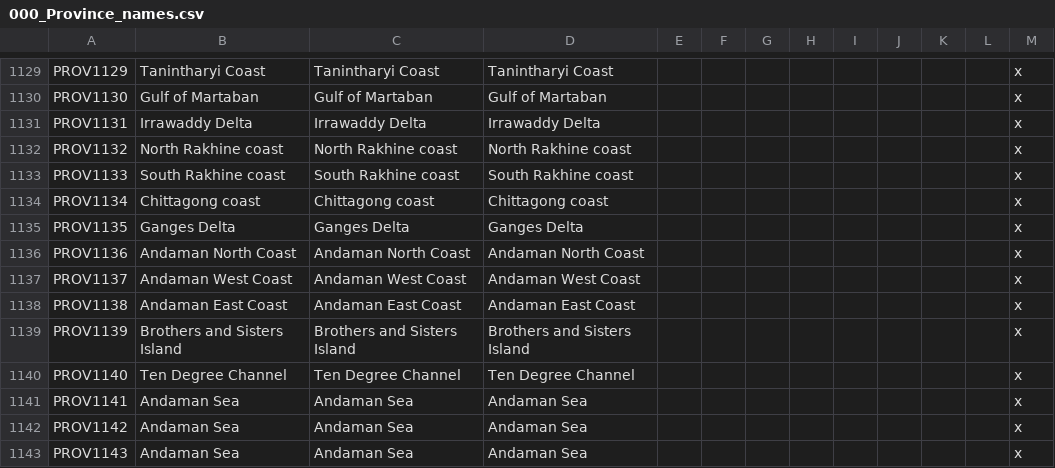
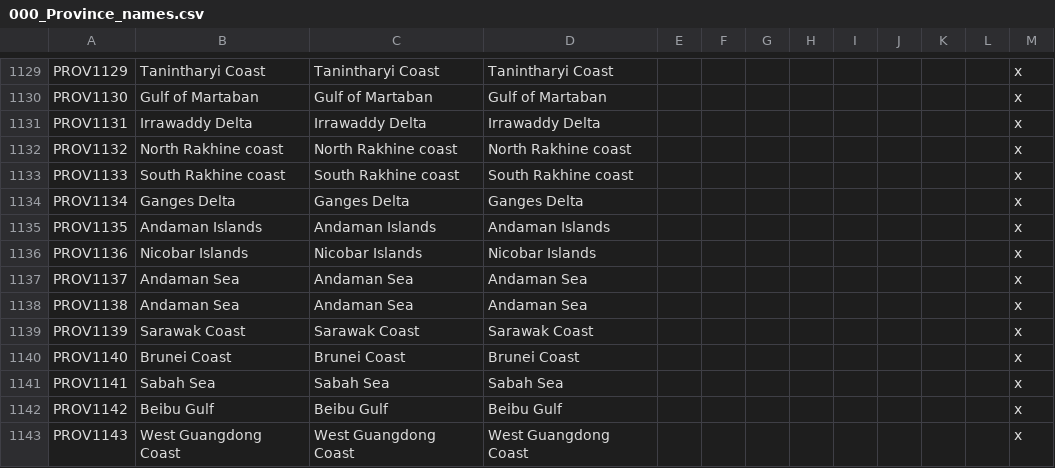
Before and after one commit to derdang/posttoyo, a CSV file: After the End Orientalis/localisation/000_Province_names.csv, drawn as a sheet; only a part is shown, gaps mark what is left out; the diff covers the shown part only.

Commit message:
Southern Chinese Coast

```diff
--- a/After the End Orientalis/localisation/000_Province_names.csv
+++ b/After the End Orientalis/localisation/000_Province_names.csv
@@ -1133,11 +1133,11 @@ PROV1132;North Rakhine coast;North Rakhine coast;North Rakhine coast;;;;;;;;;x
 PROV1133;South Rakhine coast;South Rakhine coast;South Rakhine coast;;;;;;;;;x
-PROV1134;Chittagong coast;Chittagong coast;Chittagong coast;;;;;;;;;x
-PROV1135;Ganges Delta;Ganges Delta;Ganges Delta;;;;;;;;;x
-PROV1136;Andaman North Coast;Andaman North Coast;Andaman North Coast;;;;;;;;;x
-PROV1137;Andaman West Coast;Andaman West Coast;Andaman West Coast;;;;;;;;;x
-PROV1138;Andaman East Coast;Andaman East Coast;Andaman East Coast;;;;;;;;;x
-PROV1139;Brothers and Sisters Island;Brothers and Sisters Island;Brothers and Sisters Island;;;;;;;;;x
-PROV1140;Ten Degree Channel;Ten Degree Channel;Ten Degree Channel;;;;;;;;;x
-PROV1141;Andaman Sea;Andaman Sea;Andaman Sea;;;;;;;;;x
-PROV1142;Andaman Sea;Andaman Sea;Andaman Sea;;;;;;;;;x
-PROV1143;Andaman Sea;Andaman Sea;Andaman Sea;;;;;;;;;x
+PROV1134;Ganges Delta;Ganges Delta;Ganges Delta;;;;;;;;;x
+PROV1135;Andaman Islands;Andaman Islands;Andaman Islands;;;;;;;;;x
+PROV1136;Nicobar Islands;Nicobar Islands;Nicobar Islands;;;;;;;;;x
+PROV1137;Andaman Sea;Andaman Sea;Andaman Sea;;;;;;;;;x
+PROV1138;Andaman Sea;Andaman Sea;Andaman Sea;;;;;;;;;x
+PROV1139;Sarawak Coast;Sarawak Coast;Sarawak Coast;;;;;;;;;x
+PROV1140;Brunei Coast;Brunei Coast;Brunei Coast;;;;;;;;;x
+PROV1141;Sabah Sea;Sabah Sea;Sabah Sea;;;;;;;;;x
+PROV1142;Beibu Gulf;Beibu Gulf;Beibu Gulf;;;;;;;;;x
+PROV1143;West Guangdong Coast;West Guangdong Coast;West Guangdong Coast;;;;;;;;;x
```
Also changed, not shown: 2 removed rows and 78 edited cells elsewhere in this file, After the End Orientalis/localisation/000_Barony_names.csv, After the End Orientalis/localisation/000_County_names.csv, 16 other files.
